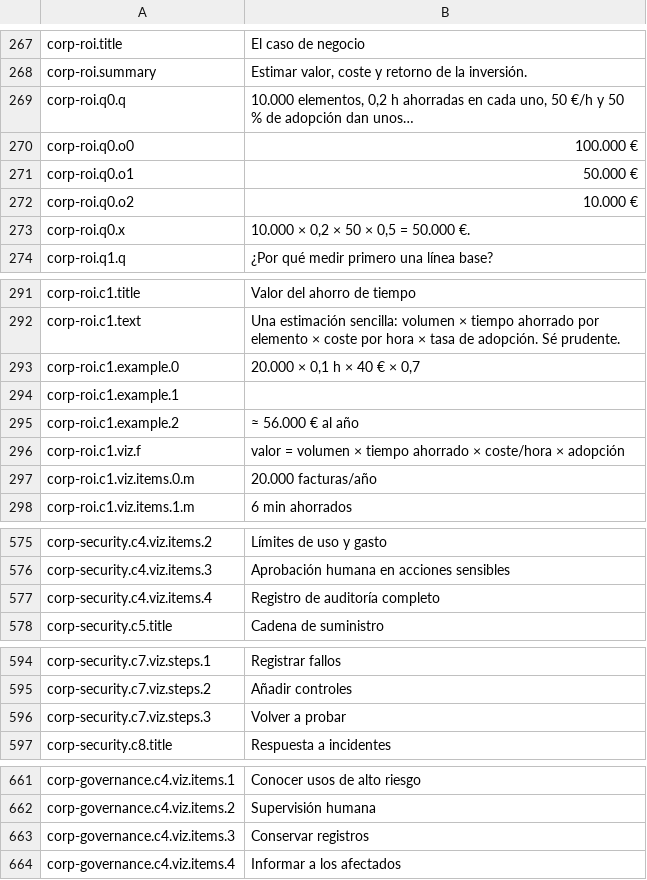
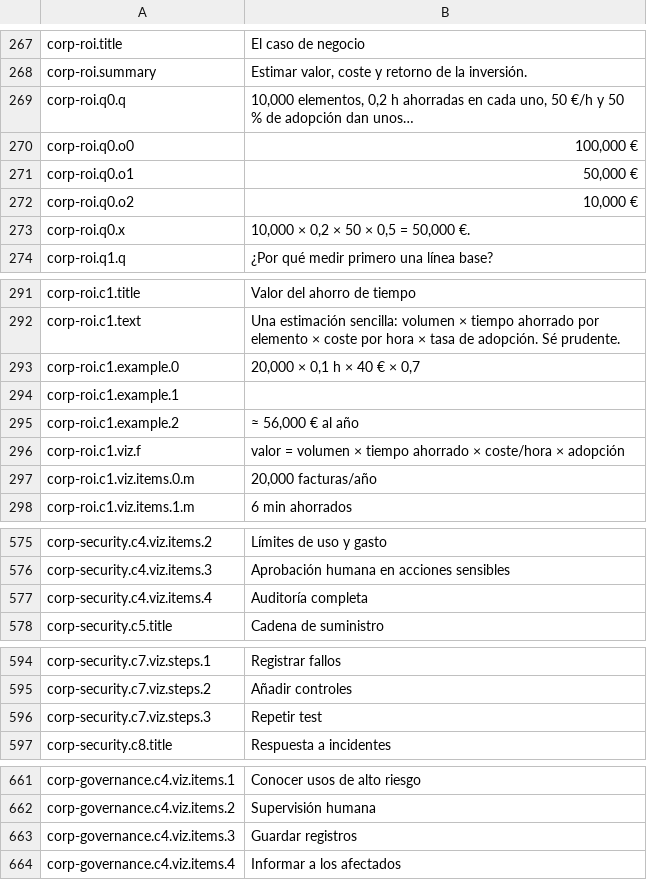
Before and after one commit to carlosCastro99/thiirfv588wui5773, a TSV file: content/i18n/es/corpai.tsv, drawn as a sheet; only a part is shown, gaps mark what is left out; the diff covers the shown part only.

```diff
--- a/content/i18n/es/corpai.tsv
+++ b/content/i18n/es/corpai.tsv
@@ -268,7 +268,7 @@ corp-roi.title	El caso de negocio
 corp-roi.summary	Estimar valor, coste y retorno de la inversión.
-corp-roi.q0.q	10.000 elementos, 0,2 h ahorradas en cada uno, 50 €/h y 50 % de adopción dan unos…
-corp-roi.q0.o0	100.000 €
-corp-roi.q0.o1	50.000 €
-corp-roi.q0.o2	10.000 €
-corp-roi.q0.x	10.000 × 0,2 × 50 × 0,5 = 50.000 €.
+corp-roi.q0.q	10,000 elementos, 0,2 h ahorradas en cada uno, 50 €/h y 50 % de adopción dan unos…
+corp-roi.q0.o0	100,000 €
+corp-roi.q0.o1	50,000 €
+corp-roi.q0.o2	10,000 €
+corp-roi.q0.x	10,000 × 0,2 × 50 × 0,5 = 50,000 €.
 corp-roi.q1.q	¿Por qué medir primero una línea base?
@@ -292,2 +292,2 @@ corp-roi.c1.title	Valor del ahorro de tiempo
 corp-roi.c1.text	Una estimación sencilla: volumen × tiempo ahorrado por elemento × coste por hora × tasa de adopción. Sé prudente.
-corp-roi.c1.example.0	20.000 × 0,1 h × 40 € × 0,7
+corp-roi.c1.example.0	20,000 × 0,1 h × 40 € × 0,7
@@ -295,4 +295,4 @@ corp-roi.c1.example.1
-corp-roi.c1.example.2	≈ 56.000 € al año
+corp-roi.c1.example.2	≈ 56,000 € al año
 corp-roi.c1.viz.f	valor = volumen × tiempo ahorrado × coste/hora × adopción
-corp-roi.c1.viz.items.0.m	20.000 facturas/año
+corp-roi.c1.viz.items.0.m	20,000 facturas/año
 corp-roi.c1.viz.items.1.m	6 min ahorrados
@@ -576,3 +576,3 @@ corp-security.c4.viz.items.2	Límites de uso y gasto
 corp-security.c4.viz.items.3	Aprobación humana en acciones sensibles
-corp-security.c4.viz.items.4	Registro de auditoría completo
+corp-security.c4.viz.items.4	Auditoría completa
 corp-security.c5.title	Cadena de suministro
@@ -595,3 +595,3 @@ corp-security.c7.viz.steps.1	Registrar fallos
 corp-security.c7.viz.steps.2	Añadir controles
-corp-security.c7.viz.steps.3	Volver a probar
+corp-security.c7.viz.steps.3	Repetir test
 corp-security.c8.title	Respuesta a incidentes
@@ -662,3 +662,3 @@ corp-governance.c4.viz.items.1	Conocer usos de alto riesgo
 corp-governance.c4.viz.items.2	Supervisión humana
-corp-governance.c4.viz.items.3	Conservar registros
+corp-governance.c4.viz.items.3	Guardar registros
 corp-governance.c4.viz.items.4	Informar a los afectados
```
Also changed, not shown: 8 edited cells elsewhere in this file, content/i18n/es/genai.tsv, content/i18n/es/portugal.tsv, 20 other files.
